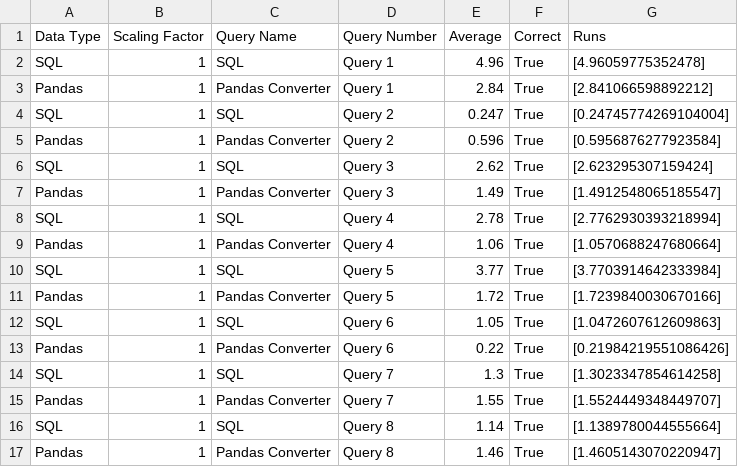
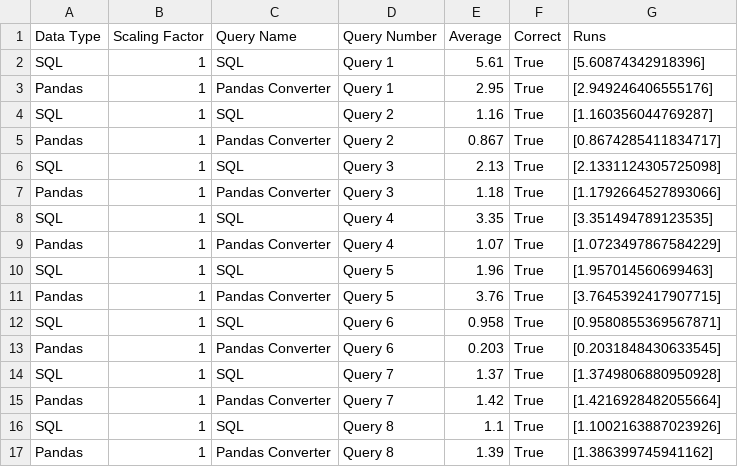
Before and after one commit to groegercesg/QueryBridge, a CSV file: benchmarking/test_results/all_queries_test_results.csv, drawn as a sheet; only a part is shown; the diff covers the shown part only.

Commit message:
Hesam New Query 18 working

```diff
--- a/benchmarking/test_results/all_queries_test_results.csv
+++ b/benchmarking/test_results/all_queries_test_results.csv
@@ -1,17 +1,17 @@
 Data Type,Scaling Factor,Query Name,Query Number,Average,Correct,Runs
-SQL,1,SQL,Query 1,4.96,True,[4.96059775352478]
-Pandas,1,Pandas Converter,Query 1,2.84,True,[2.841066598892212]
-SQL,1,SQL,Query 2,0.247,True,[0.24745774269104004]
-Pandas,1,Pandas Converter,Query 2,0.596,True,[0.5956876277923584]
-SQL,1,SQL,Query 3,2.62,True,[2.623295307159424]
-Pandas,1,Pandas Converter,Query 3,1.49,True,[1.4912548065185547]
-SQL,1,SQL,Query 4,2.78,True,[2.7762930393218994]
-Pandas,1,Pandas Converter,Query 4,1.06,True,[1.0570688247680664]
-SQL,1,SQL,Query 5,3.77,True,[3.7703914642333984]
-Pandas,1,Pandas Converter,Query 5,1.72,True,[1.7239840030670166]
-SQL,1,SQL,Query 6,1.05,True,[1.0472607612609863]
-Pandas,1,Pandas Converter,Query 6,0.22,True,[0.21984219551086426]
-SQL,1,SQL,Query 7,1.3,True,[1.3023347854614258]
-Pandas,1,Pandas Converter,Query 7,1.55,True,[1.5524449348449707]
-SQL,1,SQL,Query 8,1.14,True,[1.1389780044555664]
-Pandas,1,Pandas Converter,Query 8,1.46,True,[1.4605143070220947]
+SQL,1,SQL,Query 1,5.61,True,[5.60874342918396]
+Pandas,1,Pandas Converter,Query 1,2.95,True,[2.949246406555176]
+SQL,1,SQL,Query 2,1.16,True,[1.160356044769287]
+Pandas,1,Pandas Converter,Query 2,0.867,True,[0.8674285411834717]
+SQL,1,SQL,Query 3,2.13,True,[2.1331124305725098]
+Pandas,1,Pandas Converter,Query 3,1.18,True,[1.1792664527893066]
+SQL,1,SQL,Query 4,3.35,True,[3.351494789123535]
+Pandas,1,Pandas Converter,Query 4,1.07,True,[1.0723497867584229]
+SQL,1,SQL,Query 5,1.96,True,[1.957014560699463]
+Pandas,1,Pandas Converter,Query 5,3.76,True,[3.7645392417907715]
+SQL,1,SQL,Query 6,0.958,True,[0.9580855369567871]
+Pandas,1,Pandas Converter,Query 6,0.203,True,[0.2031848430633545]
+SQL,1,SQL,Query 7,1.37,True,[1.3749806880950928]
+Pandas,1,Pandas Converter,Query 7,1.42,True,[1.4216928482055664]
+SQL,1,SQL,Query 8,1.1,True,[1.1002163887023926]
+Pandas,1,Pandas Converter,Query 8,1.39,True,[1.386399745941162]
```
Also changed, not shown: 55 edited cells elsewhere in this file, 5 other files.
